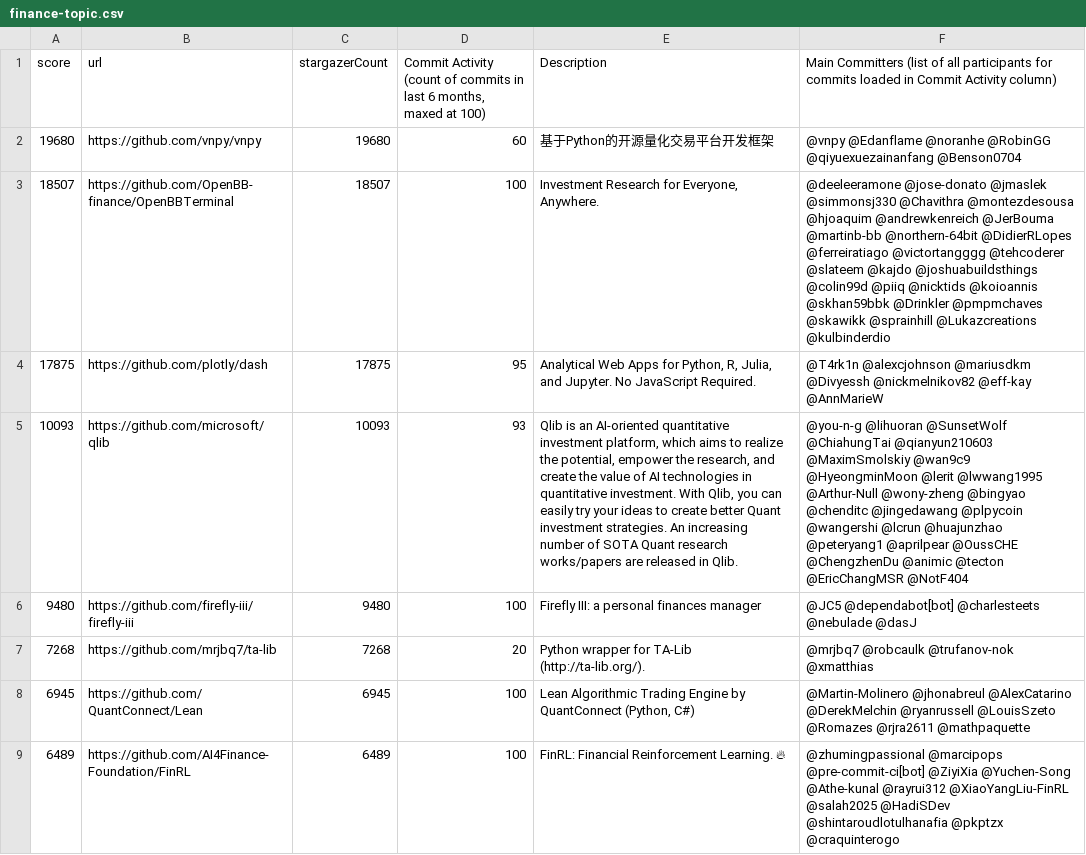
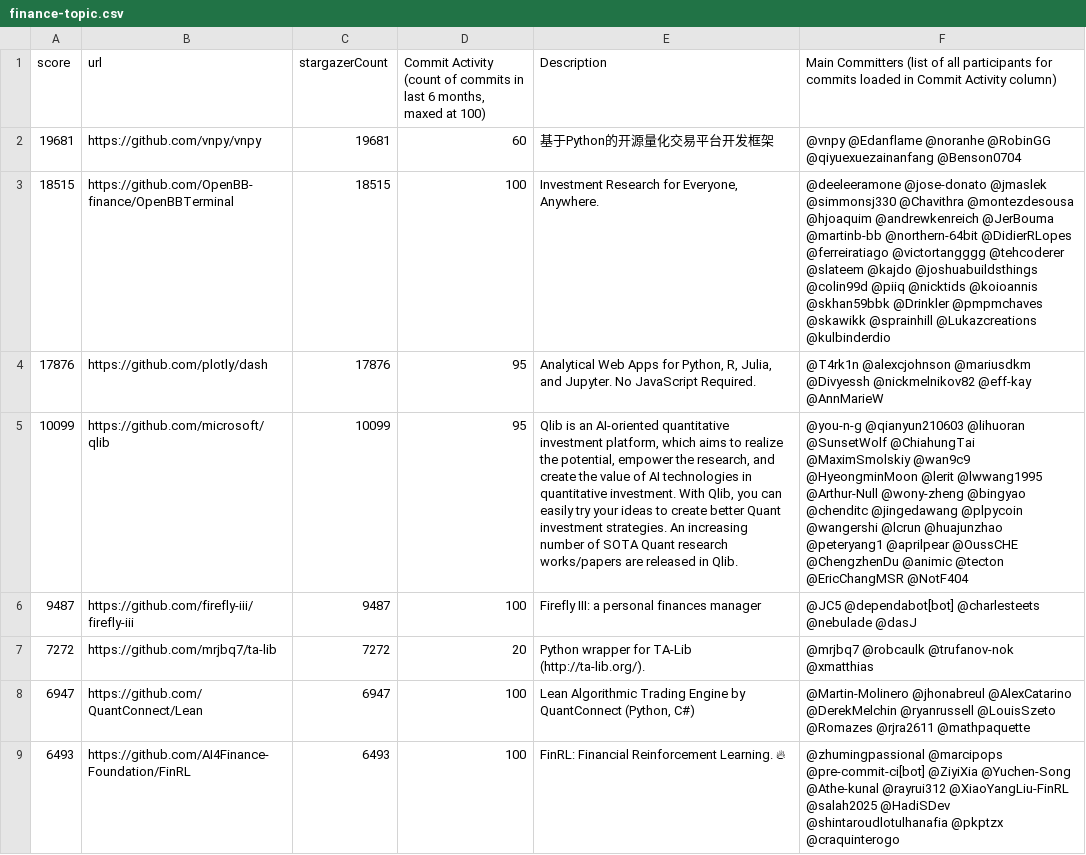
Before and after one commit to finos-labs/project-analysis, a CSV file: finance-topic.csv, drawn as a sheet; only a part is shown; the diff covers the shown part only; the diff names each change by its address in the sheet, - before the commit and + after, or states it on an @@ line.

Commit message:
Landscape Scanning Generated File

```diff
--- a/finance-topic.csv
+++ b/finance-topic.csv
-A2 (score): 19680
+A2 (score): 19681
-C2 (stargazerCount): 19680
+C2 (stargazerCount): 19681
-A3 (score): 18507
+A3 (score): 18515
-C3 (stargazerCount): 18507
+C3 (stargazerCount): 18515
-A4 (score): 17875
+A4 (score): 17876
-C4 (stargazerCount): 17875
+C4 (stargazerCount): 17876
-A5 (score): 10093
+A5 (score): 10099
-C5 (stargazerCount): 10093
+C5 (stargazerCount): 10099
-D5: 93
+D5: 95
-F5: @you-n-g @lihuoran @SunsetWolf @ChiahungTai @qianyun210603 @MaximSmolskiy @wan9c9…
+F5: @you-n-g @qianyun210603 @lihuoran @SunsetWolf @ChiahungTai @MaximSmolskiy @wan9c9…
-A6 (score): 9480
+A6 (score): 9487
-C6 (stargazerCount): 9480
+C6 (stargazerCount): 9487
-A7 (score): 7268
+A7 (score): 7272
-C7 (stargazerCount): 7268
+C7 (stargazerCount): 7272
-A8 (score): 6945
+A8 (score): 6947
-C8 (stargazerCount): 6945
+C8 (stargazerCount): 6947
-A9 (score): 6489
+A9 (score): 6493
-C9 (stargazerCount): 6489
+C9 (stargazerCount): 6493
```
Also changed, not shown: 2 added rows, 2 removed rows and 70 edited cells elsewhere in this file.
